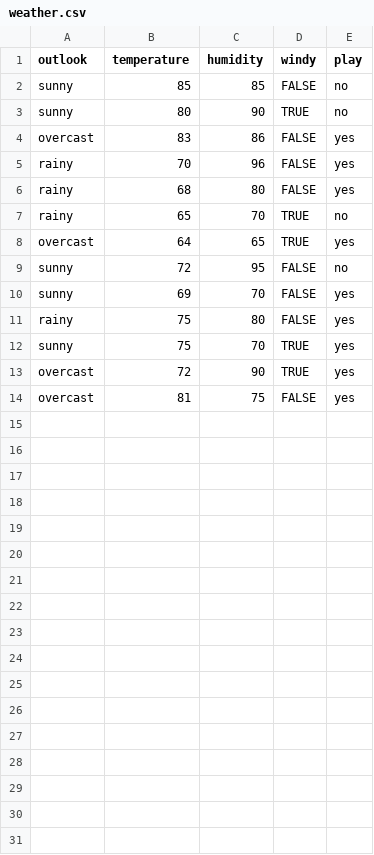
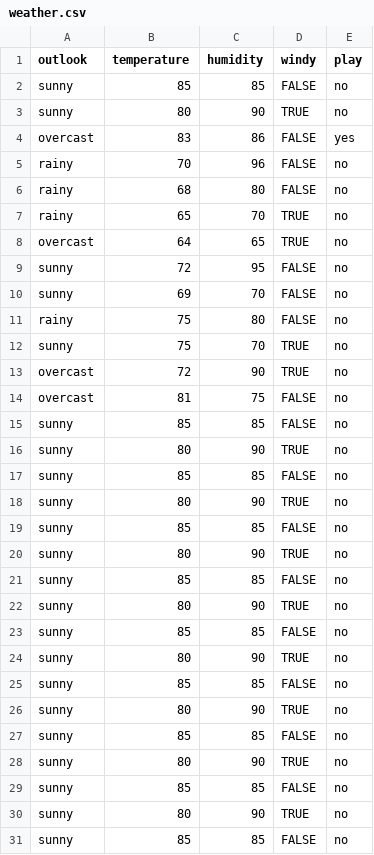
Before and after one commit to CU-BIG-DATA-MACHINE-LEARNING/prediction-model-examples, a CSV file: golf-weather-app/weather.csv, drawn as a sheet; only a part is shown; the diff covers the shown part only.

```diff
--- a/golf-weather-app/weather.csv
+++ b/golf-weather-app/weather.csv
@@ -4,11 +4,28 @@ sunny,80,90,TRUE,no
 overcast,83,86,FALSE,yes
-rainy,70,96,FALSE,yes
-rainy,68,80,FALSE,yes
+rainy,70,96,FALSE,no
+rainy,68,80,FALSE,no
 rainy,65,70,TRUE,no
-overcast,64,65,TRUE,yes
+overcast,64,65,TRUE,no
 sunny,72,95,FALSE,no
-sunny,69,70,FALSE,yes
-rainy,75,80,FALSE,yes
-sunny,75,70,TRUE,yes
-overcast,72,90,TRUE,yes
-overcast,81,75,FALSE,yes
+sunny,69,70,FALSE,no
+rainy,75,80,FALSE,no
+sunny,75,70,TRUE,no
+overcast,72,90,TRUE,no
+overcast,81,75,FALSE,no
+sunny,85,85,FALSE,no
+sunny,80,90,TRUE,no
+sunny,85,85,FALSE,no
+sunny,80,90,TRUE,no
+sunny,85,85,FALSE,no
+sunny,80,90,TRUE,no
+sunny,85,85,FALSE,no
+sunny,80,90,TRUE,no
+sunny,85,85,FALSE,no
+sunny,80,90,TRUE,no
+sunny,85,85,FALSE,no
+sunny,80,90,TRUE,no
+sunny,85,85,FALSE,no
+sunny,80,90,TRUE,no
+sunny,85,85,FALSE,no
+sunny,80,90,TRUE,no
+sunny,85,85,FALSE,no
```
Also changed, not shown: 3 added rows elsewhere in this file, 1 other file.
